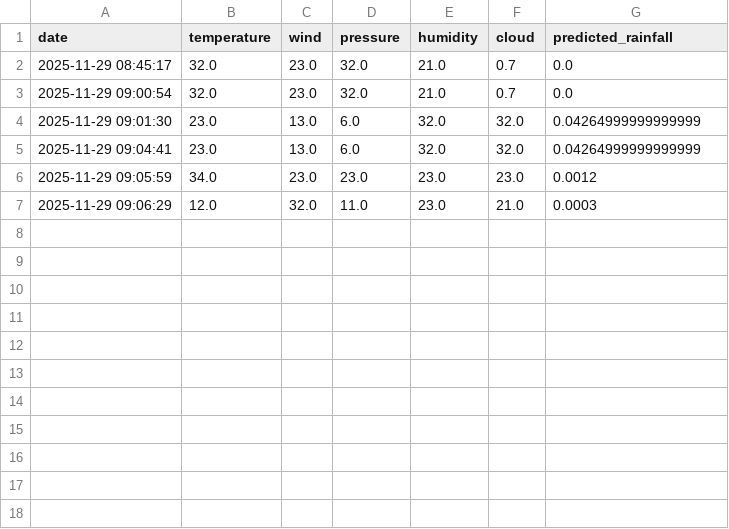
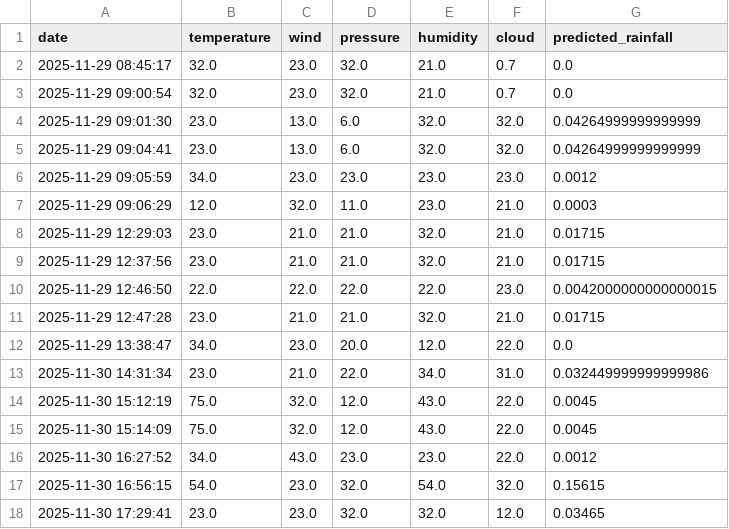
Before and after one commit to GermainGihozo/weather_advisory, a CSV file: prediction_log.csv, drawn as a sheet.

```diff
--- a/prediction_log.csv
+++ b/prediction_log.csv
@@ -7 +7,12 @@ date,temperature,wind,pressure,humidity,cloud,predicted_rainfall
 2025-11-29 09:06:29,12.0,32.0,11.0,23.0,21.0,0.0003
+2025-11-29 12:29:03,23.0,21.0,21.0,32.0,21.0,0.01715
+2025-11-29 12:37:56,23.0,21.0,21.0,32.0,21.0,0.01715
+2025-11-29 12:46:50,22.0,22.0,22.0,22.0,23.0,0.0042000000000000015
+2025-11-29 12:47:28,23.0,21.0,21.0,32.0,21.0,0.01715
+2025-11-29 13:38:47,34.0,23.0,20.0,12.0,22.0,0.0
+2025-11-30 14:31:34,23.0,21.0,22.0,34.0,31.0,0.032449999999999986
+2025-11-30 15:12:19,75.0,32.0,12.0,43.0,22.0,0.0045
+2025-11-30 15:14:09,75.0,32.0,12.0,43.0,22.0,0.0045
+2025-11-30 16:27:52,34.0,43.0,23.0,23.0,22.0,0.0012
+2025-11-30 16:56:15,54.0,23.0,32.0,54.0,32.0,0.15615
+2025-11-30 17:29:41,23.0,23.0,32.0,32.0,12.0,0.03465
```
Also changed, not shown: 17 other files.
